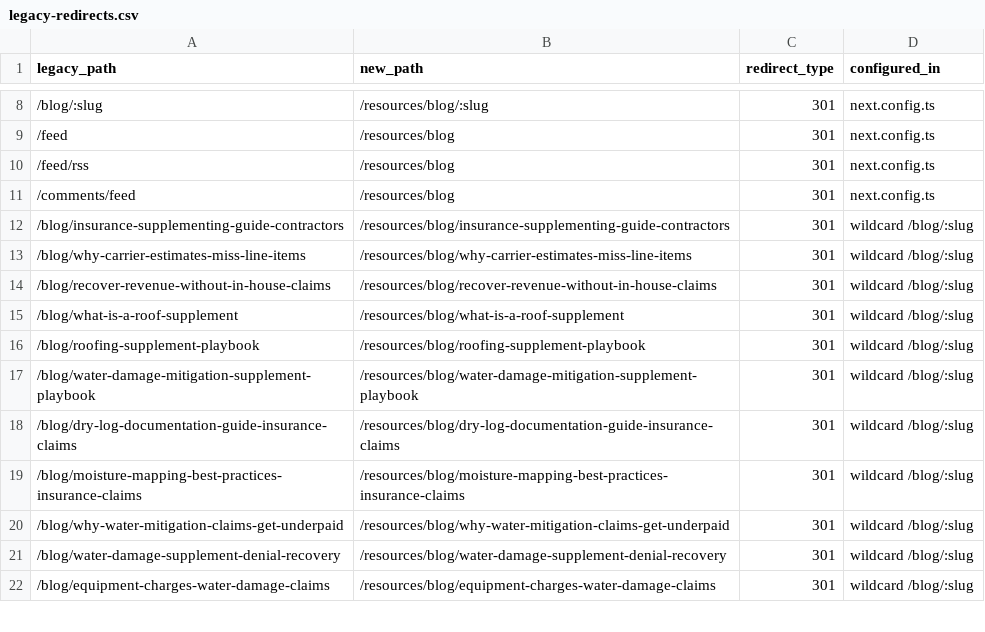
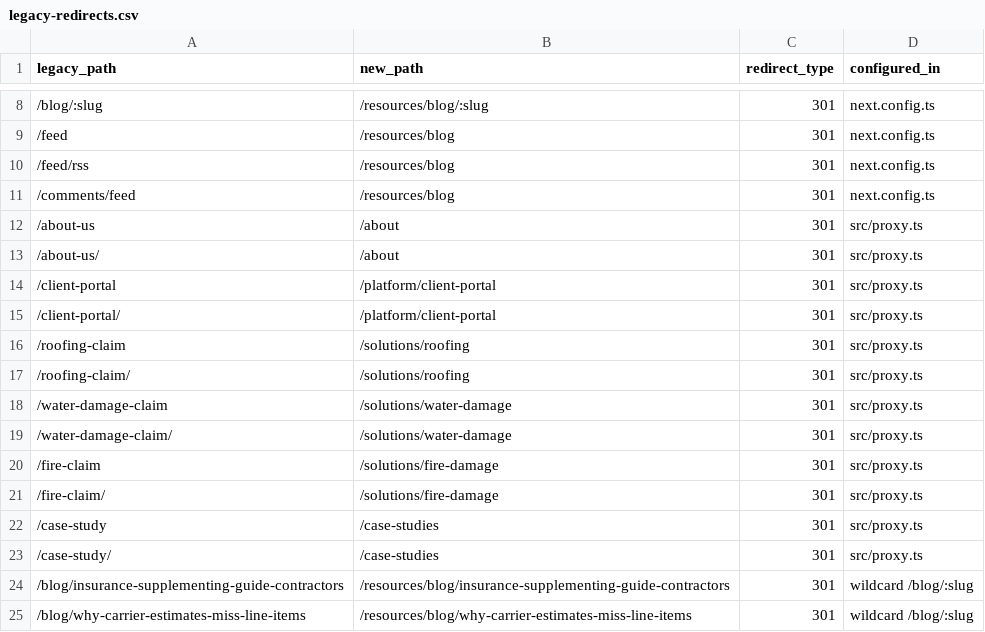
Before and after one commit to Davidp678/claims-ninja-website, a CSV file: scripts/seo-migration/legacy-redirects.csv, drawn as a sheet; only a part is shown, gaps mark what is left out; the shorter side is filled out with more unchanged rows; the diff names each change by its address in the sheet, - before the commit and + after, or states it on an @@ line.

```diff
--- a/scripts/seo-migration/legacy-redirects.csv
+++ b/scripts/seo-migration/legacy-redirects.csv
+row 12: /about-us | /about | 301 | src/proxy.ts
+row 13: /about-us/ | /about | 301 | src/proxy.ts
+row 14: /client-portal | /platform/client-portal | 301 | src/proxy.ts
+row 15: /client-portal/ | /platform/client-portal | 301 | src/proxy.ts
+row 16: /roofing-claim | /solutions/roofing | 301 | src/proxy.ts
+row 17: /roofing-claim/ | /solutions/roofing | 301 | src/proxy.ts
+row 18: /water-damage-claim | /solutions/water-damage | 301 | src/proxy.ts
+row 19: /water-damage-claim/ | /solutions/water-damage | 301 | src/proxy.ts
+row 20: /fire-claim | /solutions/fire-damage | 301 | src/proxy.ts
+row 21: /fire-claim/ | /solutions/fire-damage | 301 | src/proxy.ts
+row 22: /case-study | /case-studies | 301 | src/proxy.ts
+row 23: /case-study/ | /case-studies | 301 | src/proxy.ts
```
Also changed, not shown: 6 other files.
